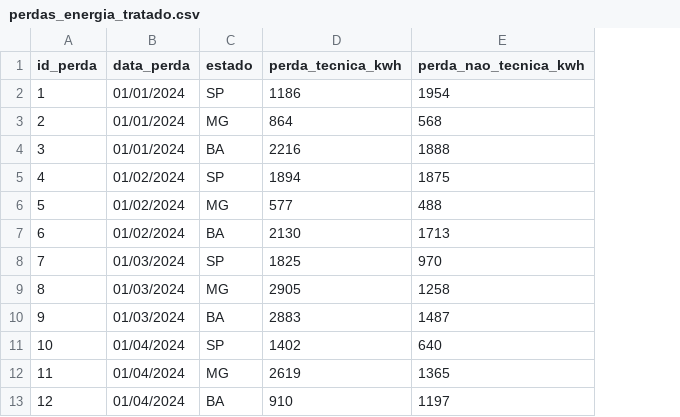
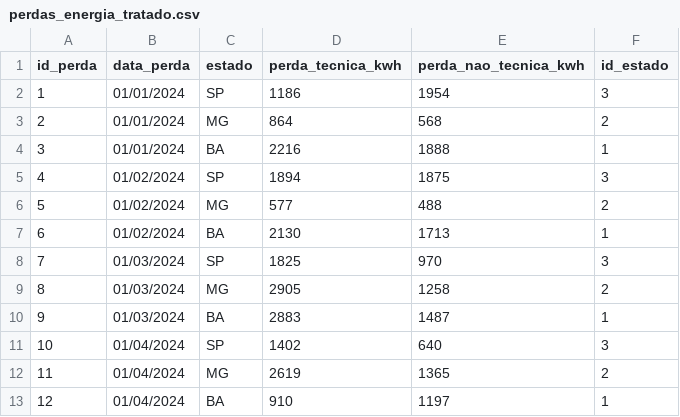
Before and after one commit to VinyRigoni/projeto_light, a CSV file: database_final/perdas_energia_tratado.csv, drawn as a sheet; only a part is shown; the diff names each change by its address in the sheet, - before the commit and + after, or states it on an @@ line.

Commit message:
Atualizacao da tabela perdas_energia_tratado_csv

```diff
--- a/database_final/perdas_energia_tratado.csv
+++ b/database_final/perdas_energia_tratado.csv
+column F (id_estado), rows 2-13: 3 | 2 | 1 | 3 | 2 | 1 | 3 | 2 | 1 | 3 | 2 | 1
```
Also changed, not shown: 4 other files.
